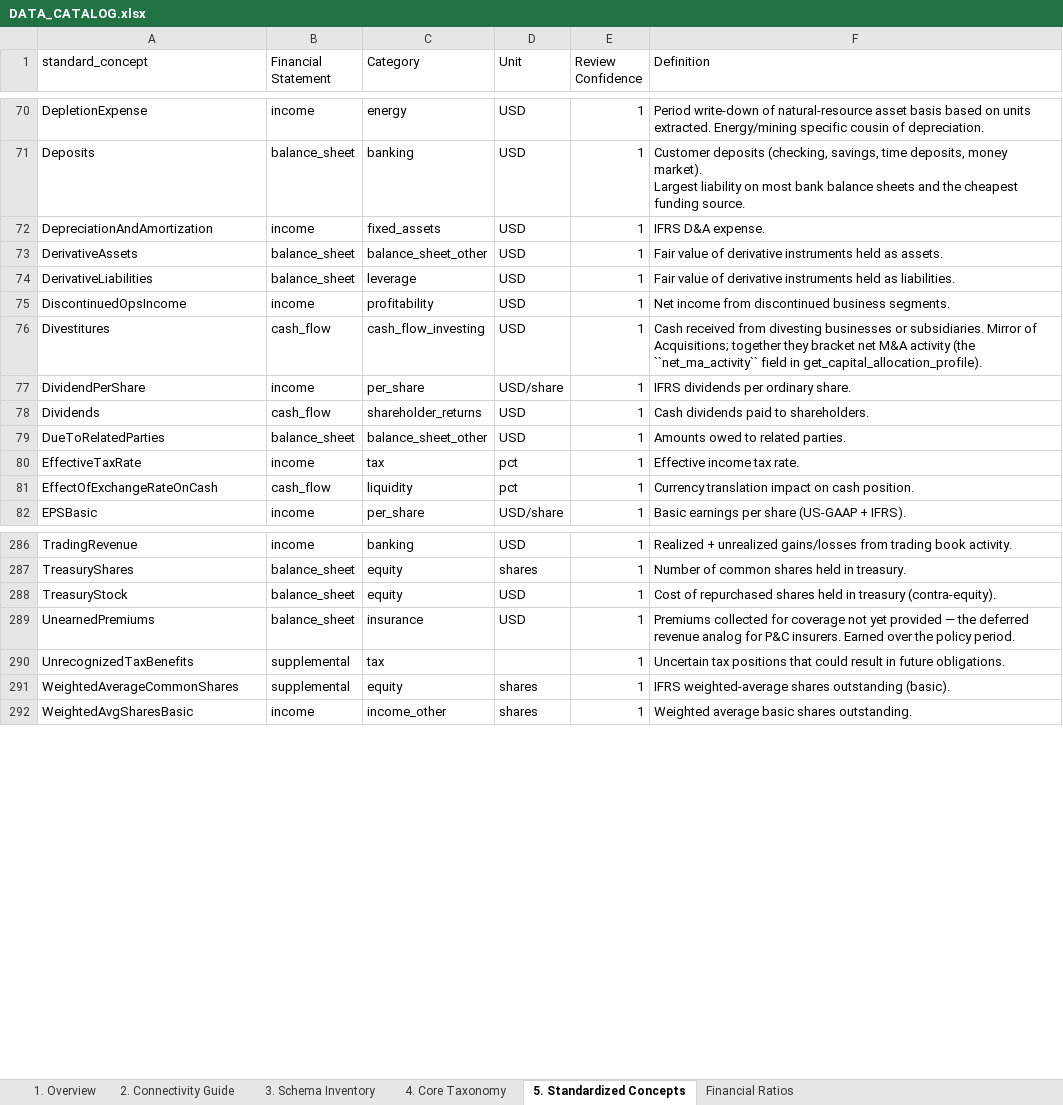
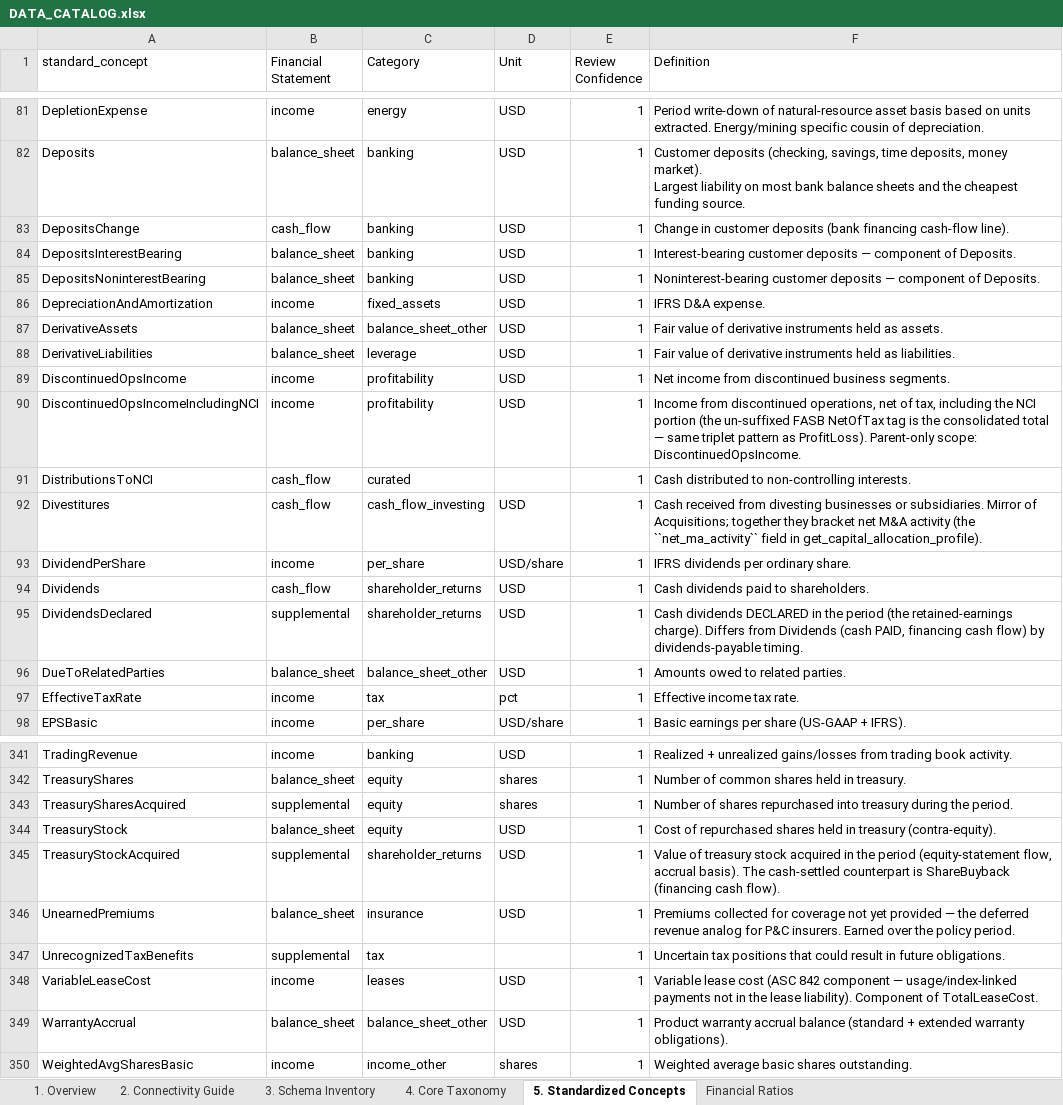
Before and after one commit to valuein/valuein, an Excel workbook: docs/DATA_CATALOG.xlsx, sheet 5. Standardized Concepts, drawn as a sheet; only a part is shown, gaps mark what is left out; values as stored, in another font and other column widths than the file's, no cell formats; removed rows and columns are numbered as before the commit, all else as after; the diff covers the shown part only; the diff names each change by its address in the sheet, - before the commit and + after, or states it on an @@ line.

```diff
--- a/docs/DATA_CATALOG.xlsx (sheet 5. Standardized Concepts)
+++ b/docs/DATA_CATALOG.xlsx (sheet 5. Standardized Concepts)
+row 83: DepositsChange | cash_flow | banking | USD | 1 | Change in customer deposits (bank financing cash-flow line).
+row 84: DepositsInterestBearing | balance_sheet | banking | USD | 1 | Interest-bearing customer deposits — component of Deposits.
+row 85: DepositsNoninterestBearing | balance_sheet | banking | USD | 1 | Noninterest-bearing customer deposits — component of Deposits.
+row 90: DiscontinuedOpsIncomeIncludingNCI | income | profitability | USD | 1 | Income from discontinued operations, net of tax, including the NCI portion (the un-suffixed FASB NetOfTax tag is the consolidated total — same triplet pattern as ProfitLoss). Parent-only scope: DiscontinuedOpsIncome.
+row 91: DistributionsToNCI | cash_flow | curated |  | 1 | Cash distributed to non-controlling interests.
+row 95: DividendsDeclared | supplemental | shareholder_returns | USD | 1 | Cash dividends DECLARED in the period (the retained-earnings charge). Differs from Dividends (cash PAID, financing cash flow) by dividends-payable timing.
-row 81: EffectOfExchangeRateOnCash | cash_flow | liquidity | pct | 1 | Currency translation impact on cash position.
+row 343: TreasurySharesAcquired | supplemental | equity | shares | 1 | Number of shares repurchased into treasury during the period.
+row 345: TreasuryStockAcquired | supplemental | shareholder_returns | USD | 1 | Value of treasury stock acquired in the period (equity-statement flow, accrual basis). The cash-settled counterpart is ShareBuyback (financing cash flow).
-row 291: WeightedAverageCommonShares | supplemental | equity | shares | 1 | IFRS weighted-average shares outstanding (basic).
+row 348: VariableLeaseCost | income | leases | USD | 1 | Variable lease cost (ASC 842 component — usage/index-linked payments not in the lease liability). Component of TotalLeaseCost.
+row 349: WarrantyAccrual | balance_sheet | balance_sheet_other | USD | 1 | Product warranty accrual balance (standard + extended warranty obligations).
```
Also changed, not shown: 52 added rows, 2 removed rows and 20 edited cells elsewhere in this sheet, sheet 1. Overview, cell formats, 3 other files.
